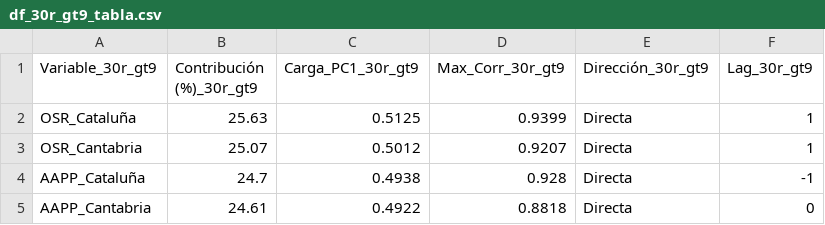
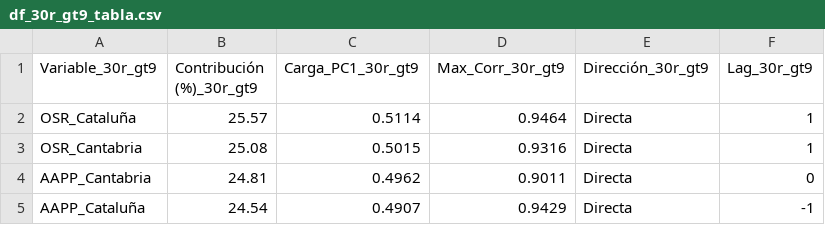
Before and after one commit to LuisaOGH/TFM_archivos, a CSV file: df_30r_gt9_tabla.csv, drawn as a sheet.

Commit message:
Actualizando df_30r_gt9_tabla.csv desde Colab

```diff
--- a/df_30r_gt9_tabla.csv
+++ b/df_30r_gt9_tabla.csv
@@ -1,5 +1,5 @@
 Variable_30r_gt9,Contribución (%)_30r_gt9,Carga_PC1_30r_gt9,Max_Corr_30r_gt9,Dirección_30r_gt9,Lag_30r_gt9
-OSR_Cataluña,25.63,0.5125,0.9399,Directa,1
-OSR_Cantabria,25.07,0.5012,0.9207,Directa,1
-AAPP_Cataluña,24.7,0.4938,0.928,Directa,-1
-AAPP_Cantabria,24.61,0.4922,0.8818,Directa,0
+OSR_Cataluña,25.57,0.5114,0.9464,Directa,1
+OSR_Cantabria,25.08,0.5015,0.9316,Directa,1
+AAPP_Cantabria,24.81,0.4962,0.9011,Directa,0
+AAPP_Cataluña,24.54,0.4907,0.9429,Directa,-1
```
